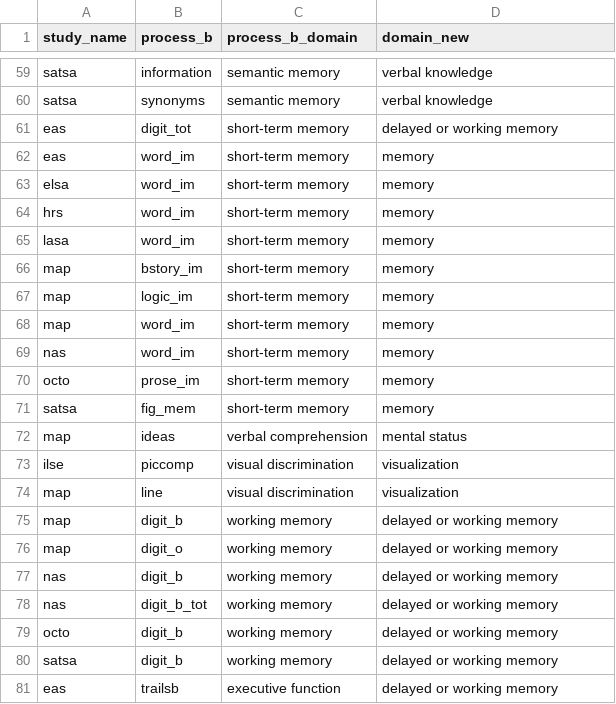
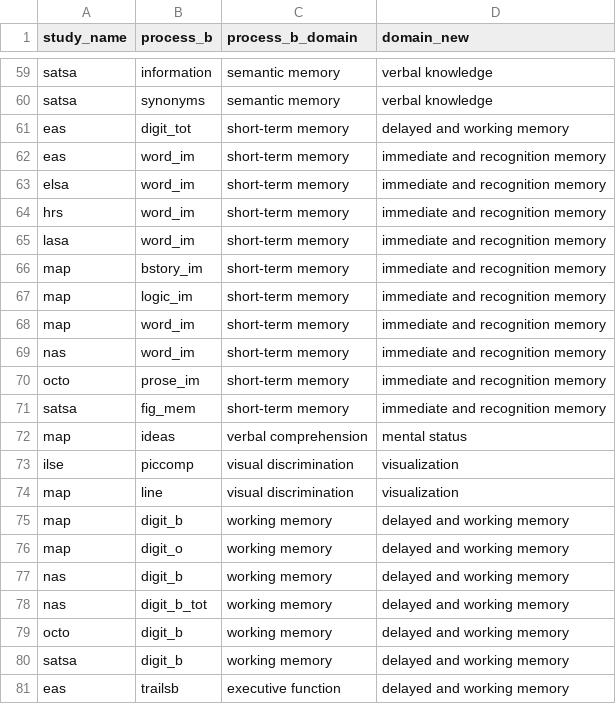
Before and after one commit to IALSA/IALSA-2015-Portland, a CSV file: reports/correlation-3/domain-grouping.csv, drawn as a sheet; only a part is shown, gaps mark what is left out; the diff covers the shown part only.

Commit message:
#167 renamed memory
into immediate and recognition. also corrected `delayed or working` into
`delayed and working`

```diff
--- a/reports/correlation-3/domain-grouping.csv
+++ b/reports/correlation-3/domain-grouping.csv
@@ -60,13 +60,13 @@ satsa,information,semantic memory,verbal knowledge
 satsa,synonyms,semantic memory,verbal knowledge
-eas,digit_tot,short-term memory,delayed or working memory
-eas,word_im,short-term memory,memory
-elsa,word_im,short-term memory,memory
-hrs,word_im,short-term memory,memory
-lasa,word_im,short-term memory,memory
-map,bstory_im,short-term memory,memory
-map,logic_im,short-term memory,memory
-map,word_im,short-term memory,memory
-nas,word_im,short-term memory,memory
-octo,prose_im,short-term memory,memory
-satsa,fig_mem,short-term memory,memory
+eas,digit_tot,short-term memory,delayed and working memory
+eas,word_im,short-term memory,immediate and recognition memory
+elsa,word_im,short-term memory,immediate and recognition memory
+hrs,word_im,short-term memory,immediate and recognition memory
+lasa,word_im,short-term memory,immediate and recognition memory
+map,bstory_im,short-term memory,immediate and recognition memory
+map,logic_im,short-term memory,immediate and recognition memory
+map,word_im,short-term memory,immediate and recognition memory
+nas,word_im,short-term memory,immediate and recognition memory
+octo,prose_im,short-term memory,immediate and recognition memory
+satsa,fig_mem,short-term memory,immediate and recognition memory
 map,ideas,verbal comprehension,mental status
@@ -74,8 +74,8 @@ ilse,piccomp,visual discrimination,visualization
 map,line,visual discrimination,visualization
-map,digit_b,working memory,delayed or working memory
-map,digit_o,working memory,delayed or working memory
-nas,digit_b,working memory,delayed or working memory
-nas,digit_b_tot,working memory,delayed or working memory
-octo,digit_b,working memory,delayed or working memory
-satsa,digit_b,working memory,delayed or working memory
-eas,trailsb,executive function,delayed or working memory
+map,digit_b,working memory,delayed and working memory
+map,digit_o,working memory,delayed and working memory
+nas,digit_b,working memory,delayed and working memory
+nas,digit_b_tot,working memory,delayed and working memory
+octo,digit_b,working memory,delayed and working memory
+satsa,digit_b,working memory,delayed and working memory
+eas,trailsb,executive function,delayed and working memory
```
Also changed, not shown: 13 edited cells elsewhere in this file.
